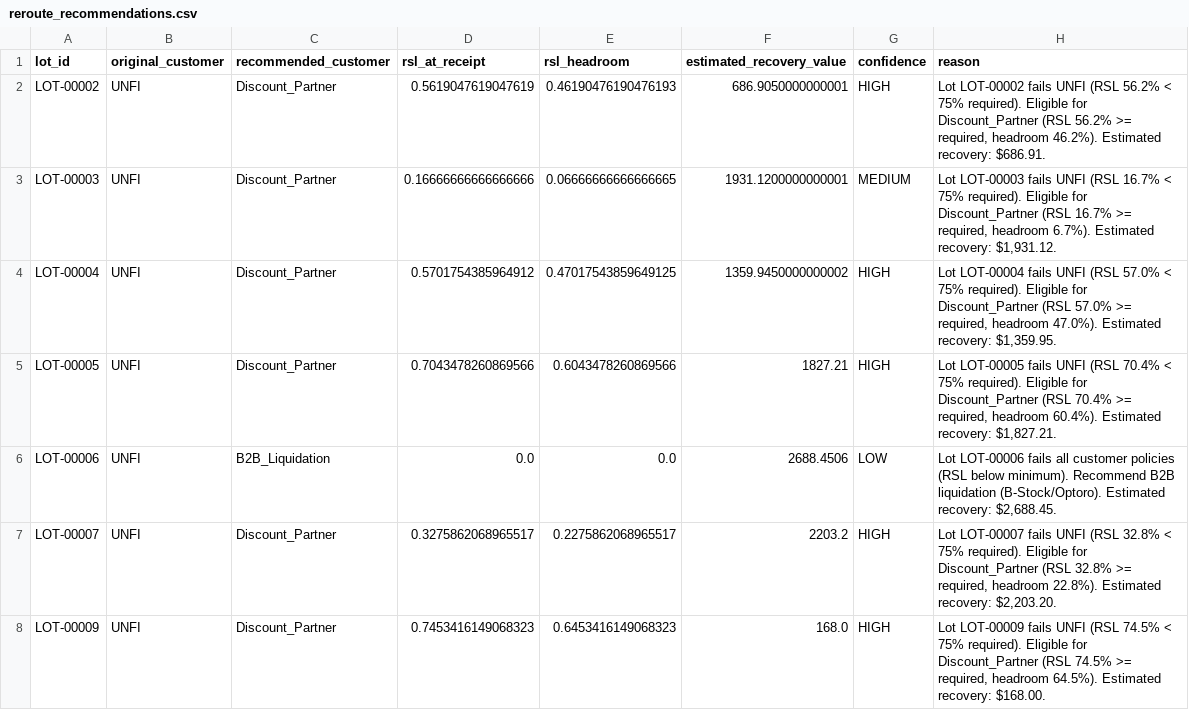
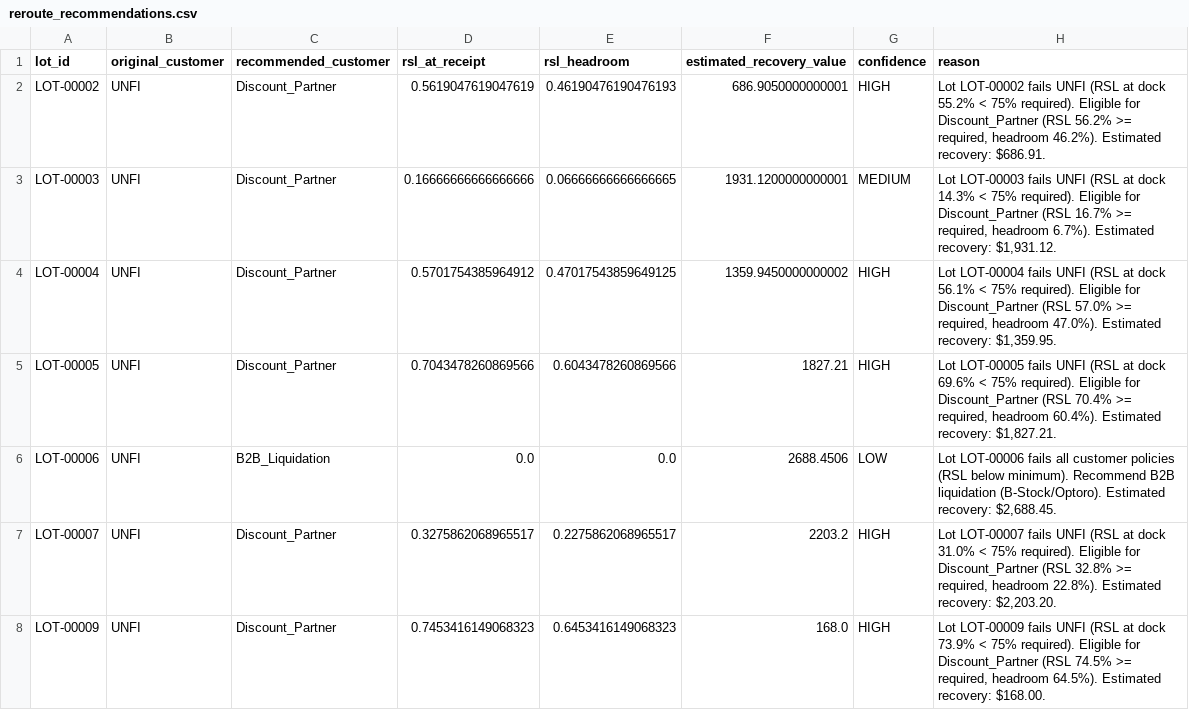
Before and after one commit to prams2104/unproductive_inventory, a CSV file: reflow_mvp/data/processed/reroute_recommendations.csv, drawn as a sheet; only a part is shown; the diff covers the shown part only.

```diff
--- a/reflow_mvp/data/processed/reroute_recommendations.csv
+++ b/reflow_mvp/data/processed/reroute_recommendations.csv
@@ -1,8 +1,8 @@
 lot_id,original_customer,recommended_customer,rsl_at_receipt,rsl_headroom,estimated_recovery_value,confidence,reason
-LOT-00002,UNFI,Discount_Partner,0.5619047619047619,0.46190476190476193,686.9050000000001,HIGH,"Lot LOT-00002 fails UNFI (RSL 56.2% < 75% required). Eligible for Discount_Partner (RSL 56.2% >= required, headroom 46.2%). Estimated recovery: $686.91."
-LOT-00003,UNFI,Discount_Partner,0.16666666666666666,0.06666666666666665,1931.1200000000001,MEDIUM,"Lot LOT-00003 fails UNFI (RSL 16.7% < 75% required). Eligible for Discount_Partner (RSL 16.7% >= required, headroom 6.7%). Estimated recovery: $1,931.12."
-LOT-00004,UNFI,Discount_Partner,0.5701754385964912,0.47017543859649125,1359.9450000000002,HIGH,"Lot LOT-00004 fails UNFI (RSL 57.0% < 75% required). Eligible for Discount_Partner (RSL 57.0% >= required, headroom 47.0%). Estimated recovery: $1,359.95."
-LOT-00005,UNFI,Discount_Partner,0.7043478260869566,0.6043478260869566,1827.21,HIGH,"Lot LOT-00005 fails UNFI (RSL 70.4% < 75% required). Eligible for Discount_Partner (RSL 70.4% >= required, headroom 60.4%). Estimated recovery: $1,827.21."
+LOT-00002,UNFI,Discount_Partner,0.5619047619047619,0.46190476190476193,686.9050000000001,HIGH,"Lot LOT-00002 fails UNFI (RSL at dock 55.2% < 75% required). Eligible for Discount_Partner (RSL 56.2% >= required, headroom 46.2%). Estimated recovery: $686.91."
+LOT-00003,UNFI,Discount_Partner,0.16666666666666666,0.06666666666666665,1931.1200000000001,MEDIUM,"Lot LOT-00003 fails UNFI (RSL at dock 14.3% < 75% required). Eligible for Discount_Partner (RSL 16.7% >= required, headroom 6.7%). Estimated recovery: $1,931.12."
+LOT-00004,UNFI,Discount_Partner,0.5701754385964912,0.47017543859649125,1359.9450000000002,HIGH,"Lot LOT-00004 fails UNFI (RSL at dock 56.1% < 75% required). Eligible for Discount_Partner (RSL 57.0% >= required, headroom 47.0%). Estimated recovery: $1,359.95."
+LOT-00005,UNFI,Discount_Partner,0.7043478260869566,0.6043478260869566,1827.21,HIGH,"Lot LOT-00005 fails UNFI (RSL at dock 69.6% < 75% required). Eligible for Discount_Partner (RSL 70.4% >= required, headroom 60.4%). Estimated recovery: $1,827.21."
 LOT-00006,UNFI,B2B_Liquidation,0.0,0.0,2688.4506,LOW,"Lot LOT-00006 fails all customer policies (RSL below minimum). Recommend B2B liquidation (B-Stock/Optoro). Estimated recovery: $2,688.45."
-LOT-00007,UNFI,Discount_Partner,0.3275862068965517,0.2275862068965517,2203.2,HIGH,"Lot LOT-00007 fails UNFI (RSL 32.8% < 75% required). Eligible for Discount_Partner (RSL 32.8% >= required, headroom 22.8%). Estimated recovery: $2,203.20."
-LOT-00009,UNFI,Discount_Partner,0.7453416149068323,0.6453416149068323,168.0,HIGH,"Lot LOT-00009 fails UNFI (RSL 74.5% < 75% required). Eligible for Discount_Partner (RSL 74.5% >= required, headroom 64.5%). Estimated recovery: $168.00."
+LOT-00007,UNFI,Discount_Partner,0.3275862068965517,0.2275862068965517,2203.2,HIGH,"Lot LOT-00007 fails UNFI (RSL at dock 31.0% < 75% required). Eligible for Discount_Partner (RSL 32.8% >= required, headroom 22.8%). Estimated recovery: $2,203.20."
+LOT-00009,UNFI,Discount_Partner,0.7453416149068323,0.6453416149068323,168.0,HIGH,"Lot LOT-00009 fails UNFI (RSL at dock 73.9% < 75% required). Eligible for Discount_Partner (RSL 74.5% >= required, headroom 64.5%). Estimated recovery: $168.00."
```
Also changed, not shown: 135 edited cells elsewhere in this file, reflow_mvp/data/processed/at_risk_ledger.csv, 5 other files.
